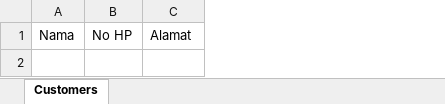
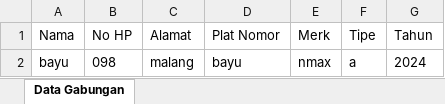
Before and after one commit to VoxXCode/Manajemen-Servis-Kendaraan, an Excel workbook: data/customers.xlsx, sheet Data Gabungan, drawn as a sheet; values as stored, in another font and other column widths than the file's, no borders; the diff names each change by its address in the sheet, - before the commit and + after, or states it on an @@ line.

```diff
--- a/data/customers.xlsx (sheet Data Gabungan)
+++ b/data/customers.xlsx (sheet Data Gabungan)
-sheet tab: Customers
+sheet tab: Data Gabungan
+column D (Plat Nomor), empty
+column E (Merk), empty
+column F (Tipe), empty
+column G (Tahun), empty
+row 2: bayu | 098 | malang | bayu | nmax | a | 2024
```
Also changed, not shown: data/services.xlsx, 16 other files.
